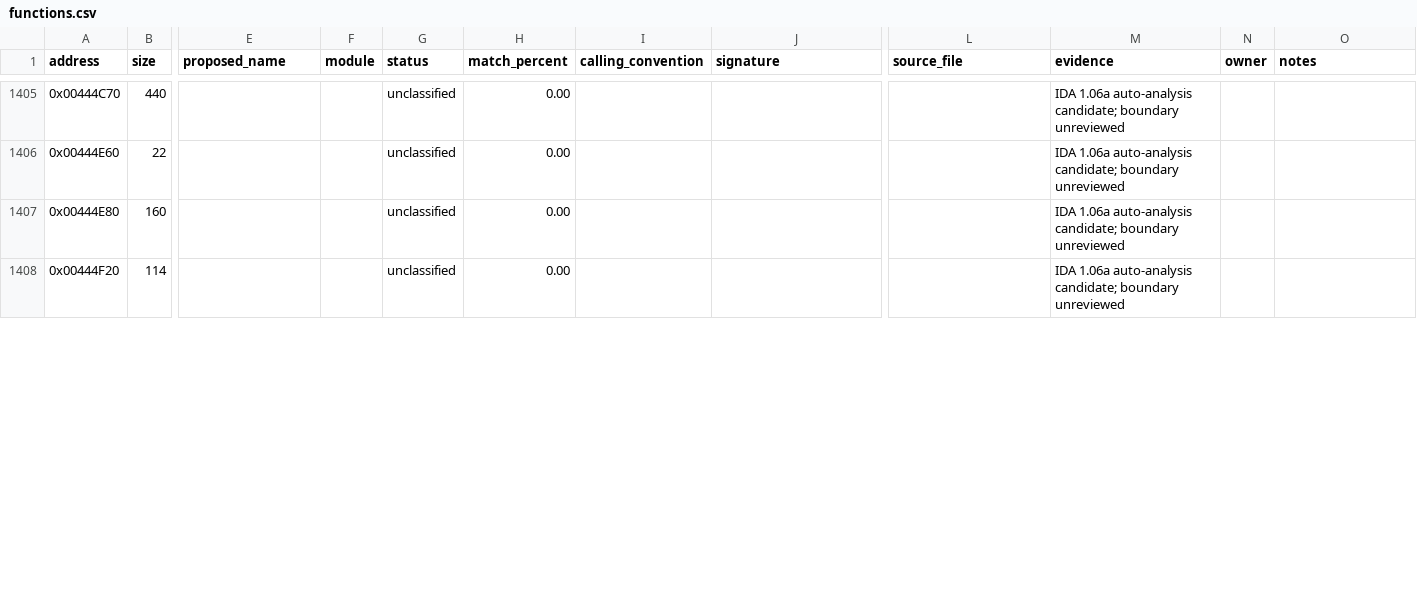
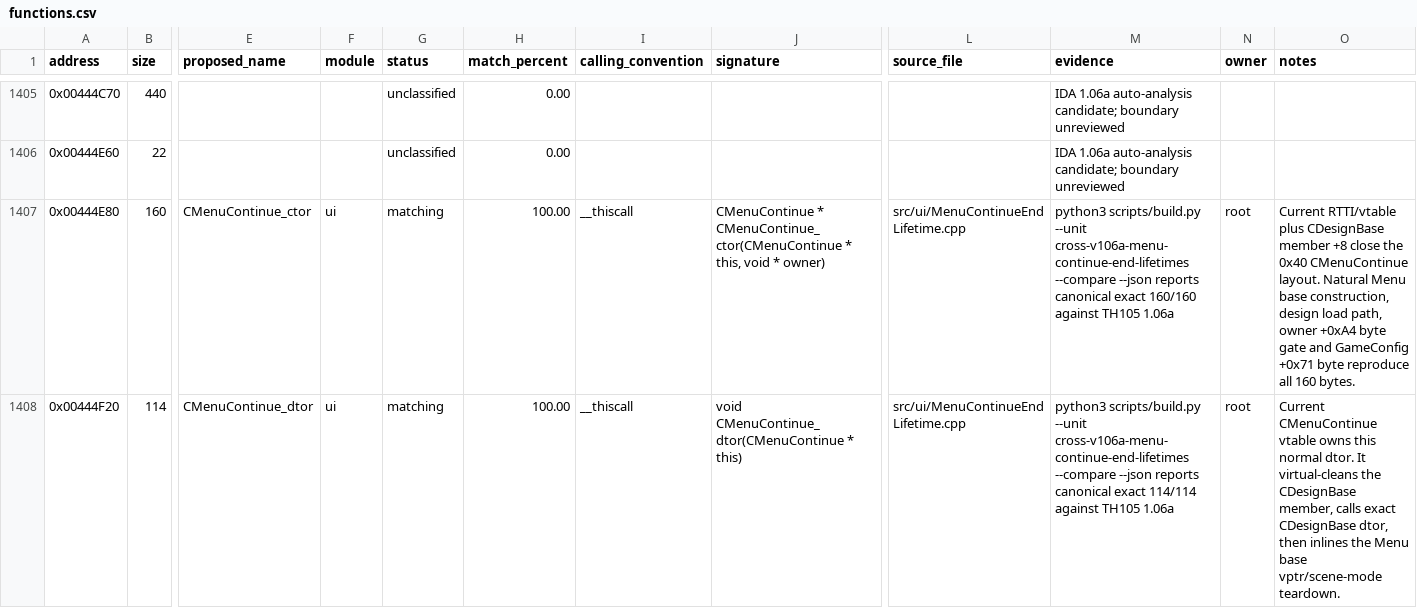
Before and after one commit to N0zoM1z0/th105, a CSV file: config/functions.csv, drawn as a sheet; only a part is shown, gaps mark what is left out; the diff covers the shown part only; the diff names each change by its address in the sheet, - before the commit and + after, or states it on an @@ line.

Commit message:
gpt-web: recover design and menu lifetimes

```diff
--- a/config/functions.csv
+++ b/config/functions.csv
-E1407 (proposed_name): (empty)
+E1407 (proposed_name): CMenuContinue_ctor
-F1407:F1408 (module): (empty)
+F1407:F1408 (module): ui
-G1407:G1408 (status): unclassified
+G1407:G1408 (status): matching
-H1407:H1408 (match_percent): 0.00
+H1407:H1408 (match_percent): 100.00
-I1407:I1408 (calling_convention): (empty)
+I1407:I1408 (calling_convention): __thiscall
-J1407 (signature): (empty)
+J1407 (signature): CMenuContinue * CMenuContinue_ctor(CMenuContinue * this, void * owner)
-L1407:L1408 (source_file): (empty)
+L1407:L1408 (source_file): src/ui/MenuContinueEndLifetime.cpp
-M1407 (evidence): IDA 1.06a auto-analysis candidate; boundary unreviewed
+M1407 (evidence): python3 scripts/build.py --unit cross-v106a-menu-continue-end-lifetimes --compare --json reports canonical exact 160/160 against TH105 1.06a
-N1407:N1408 (owner): (empty)
+N1407:N1408 (owner): root
-O1407 (notes): (empty)
+O1407 (notes): Current RTTI/vtable plus CDesignBase member +8 close the 0x40 CMenuContinue layout. Natural Menu base construction, design load path, owner +0xA4 byte gate and GameConfig +0x71 byte reproduce all 160 bytes.
-E1408 (proposed_name): (empty)
+E1408 (proposed_name): CMenuContinue_dtor
-J1408 (signature): (empty)
+J1408 (signature): void CMenuContinue_dtor(CMenuContinue * this)
-M1408 (evidence): IDA 1.06a auto-analysis candidate; boundary unreviewed
+M1408 (evidence): python3 scripts/build.py --unit cross-v106a-menu-continue-end-lifetimes --compare --json reports canonical exact 114/114 against TH105 1.06a
-O1408 (notes): (empty)
+O1408 (notes): Current CMenuContinue vtable owns this normal dtor. It virtual-cleans the CDesignBase member, calls exact CDesignBase dtor, then inlines the Menu base vptr/scene-mode teardown.
```
Also changed, not shown: 70 edited cells elsewhere in this file, config/function-origins.csv, config/implemented.csv, 14 other files.
